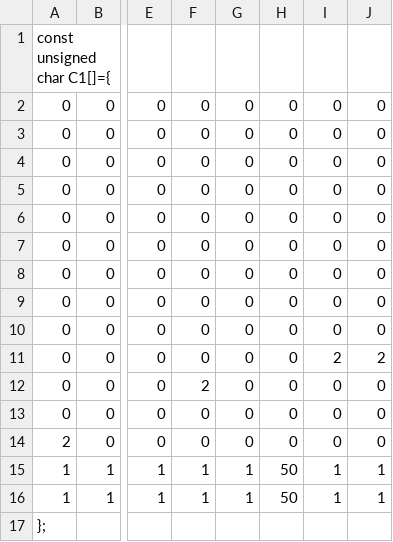
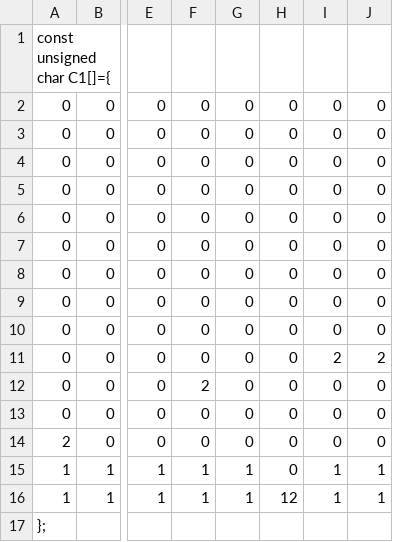
Before and after one commit to Thomas1746/PP, a CSV file: BG/N1.csv, drawn as a sheet; only a part is shown, gaps mark what is left out; the diff names each change by its address in the sheet, - before the commit and + after, or states it on an @@ line.

```diff
--- a/BG/N1.csv
+++ b/BG/N1.csv
-H15: 50
+H15: 0
-H16: 50
+H16: 12
```
Also changed, not shown: 4 other files.
